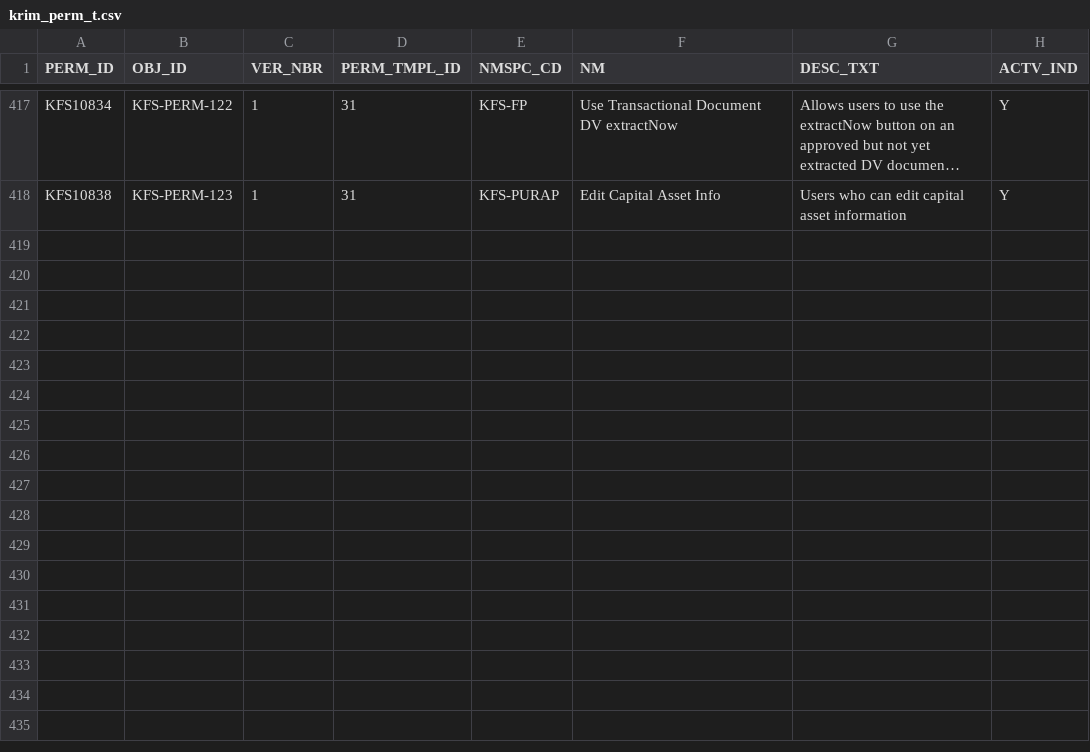
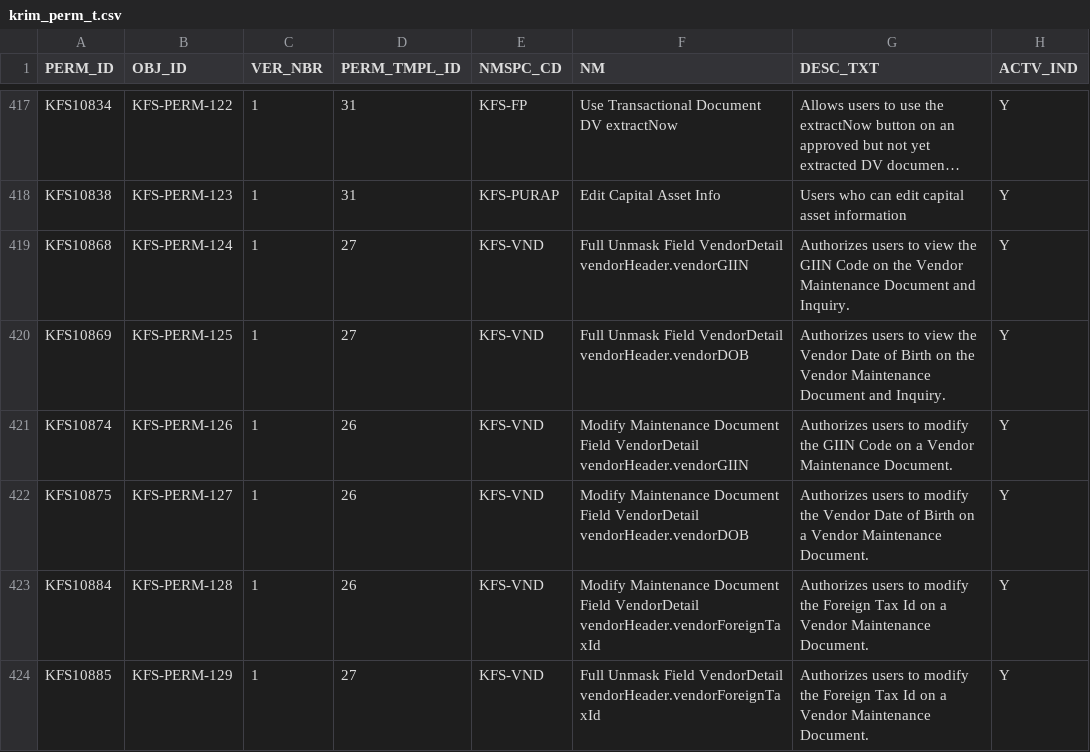
Before and after one commit to kuali/kfs, a CSV file: work/db/rice-data/bootstrap/krim_perm_t.csv, drawn as a sheet; only a part is shown, gaps mark what is left out; long unchanged cells end in …; the diff names each change by its address in the sheet, - before the commit and + after, or states it on an @@ line.

```diff
--- a/work/db/rice-data/bootstrap/krim_perm_t.csv
+++ b/work/db/rice-data/bootstrap/krim_perm_t.csv
+row 419: KFS10868 | KFS-PERM-124 | 1 | 27 | KFS-VND | Full Unmask Field VendorDetail vendorHeader.vendorGIIN | Authorizes users to view the GIIN Code on the Vendor Maintenance Document and Inquiry. | Y
+row 420: KFS10869 | KFS-PERM-125 | 1 | 27 | KFS-VND | Full Unmask Field VendorDetail vendorHeader.vendorDOB | Authorizes users to view the Vendor Date of Birth on the Vendor Maintenance Document and Inquiry. | Y
+row 421: KFS10874 | KFS-PERM-126 | 1 | 26 | KFS-VND | Modify Maintenance Document Field VendorDetail vendorHeader.vendorGIIN | Authorizes users to modify the GIIN Code on a Vendor Maintenance Document. | Y
+row 422: KFS10875 | KFS-PERM-127 | 1 | 26 | KFS-VND | Modify Maintenance Document Field VendorDetail vendorHeader.vendorDOB | Authorizes users to modify the Vendor Date of Birth on a Vendor Maintenance Document. | Y
+row 423: KFS10884 | KFS-PERM-128 | 1 | 26 | KFS-VND | Modify Maintenance Document Field VendorDetail vendorHeader.vendorForeignTaxId | Authorizes users to modify the Foreign Tax Id on a Vendor Maintenance Document. | Y
+row 424: KFS10885 | KFS-PERM-129 | 1 | 27 | KFS-VND | Full Unmask Field VendorDetail vendorHeader.vendorForeignTaxId | Authorizes users to modify the Foreign Tax Id on a Vendor Maintenance Document. | Y
```
Also changed, not shown: work/db/rice-data/bootstrap/krim_perm_attr_data_t.csv, work/db/rice-data/bootstrap/krim_role_perm_t.csv, 30 other files.
